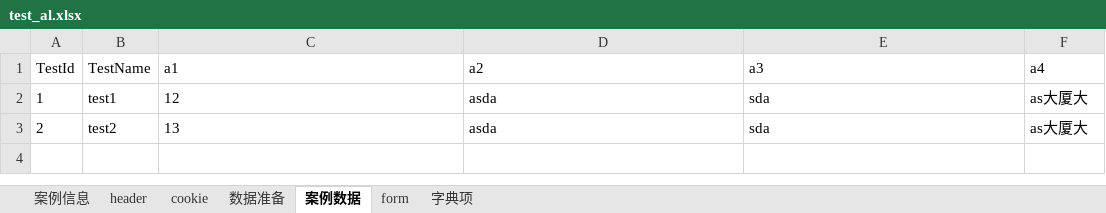
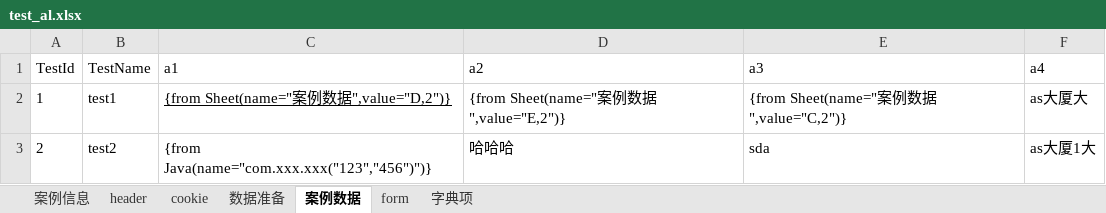
Before and after one commit to jinx0321/JinxInterfAutoTestFramework, an Excel workbook: AutoTestNg/src/main/java/AutoTest/flow/test_al.xlsx, sheet 案例数据, drawn as a sheet; values as stored, in another font and other column widths than the file's, no borders; the diff names each change by its address in the sheet, - before the commit and + after, or states it on an @@ line.

Commit message:
SheetExp表达式

```diff
--- a/AutoTestNg/src/main/java/AutoTest/flow/test_al.xlsx (sheet 案例数据)
+++ b/AutoTestNg/src/main/java/AutoTest/flow/test_al.xlsx (sheet 案例数据)
-C2 (a1): 12
+C2 (a1): {from Sheet(name="案例数据",value="D,2")}
-C2 underline: off
+C2 underline: on
-D2 (a2): asda
+D2 (a2): {from Sheet(name="案例数据",value="E,2")}
-E2 (a3): sda
+E2 (a3): {from Sheet(name="案例数据",value="C,2")}
-C3 (a1): 13
+C3 (a1): {from Java(name="com.xxx.xxx("123","456")")}
-D3 (a2): asda
+D3 (a2): 哈哈哈
-F3 (a4): as大厦大
+F3 (a4): as大厦1大
```
Also changed, not shown: AutoTestNg/target/classes/AutoTest/flow/test_al.xlsx, 8 other files.
